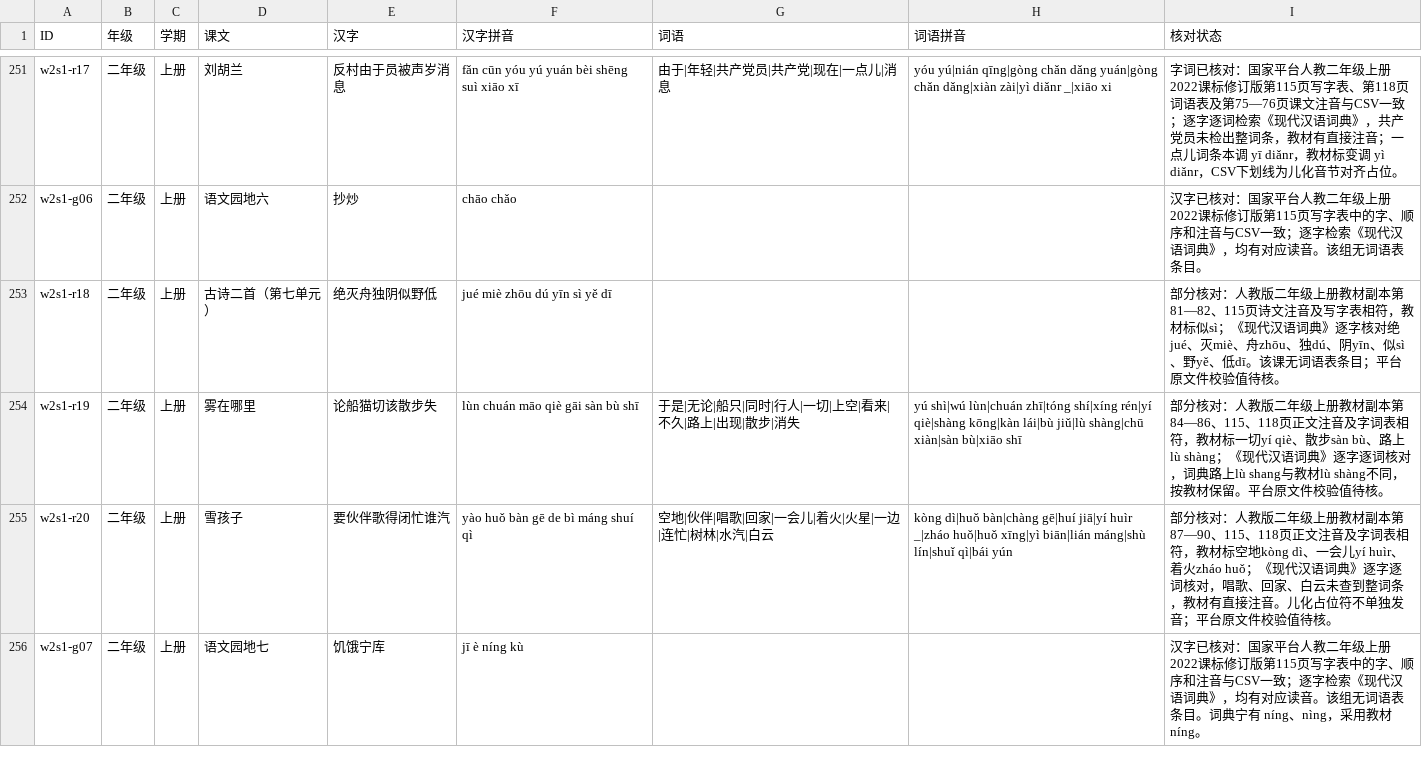
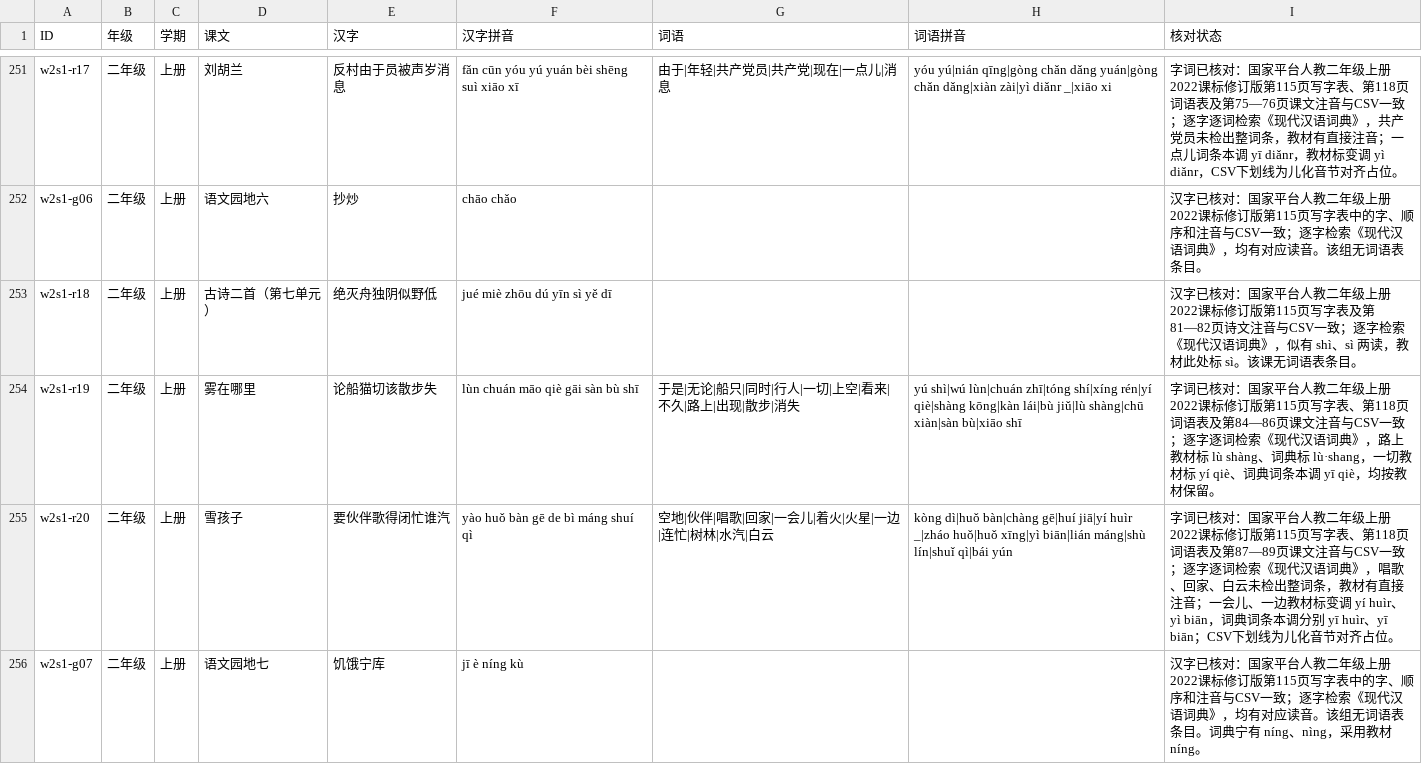
Before and after one commit to meta-learning-lab/rijiyuelei, a CSV file: dist/words.csv, drawn as a sheet; only a part is shown, gaps mark what is left out; the diff covers the shown part only.

Commit message:
核对二年级上册第七单元及称赞字词

```diff
--- a/dist/words.csv
+++ b/dist/words.csv
@@ -252,5 +252,5 @@ w2s1-r17,二年级,上册,刘胡兰,反村由于员被声岁消息,fǎn cūn yó
 w2s1-g06,二年级,上册,语文园地六,抄炒,chāo chǎo,,,汉字已核对：国家平台人教二年级上册2022课标修订版第115页写字表中的字、顺序和注音与CSV一致；逐字检索《现代汉语词典》，均有对应读音。该组无词语表条目。
-w2s1-r18,二年级,上册,古诗二首（第七单元）,绝灭舟独阴似野低,jué miè zhōu dú yīn sì yě dī,,,部分核对：人教版二年级上册教材副本第81—82、115页诗文注音及写字表相符，教材标似sì；《现代汉语词典》逐字核对绝jué、灭miè、舟zhōu、独dú、阴yīn、似sì、野yě、低dī。该课无词语表条目；平台原文件校验值待核。
-w2s1-r19,二年级,上册,雾在哪里,论船猫切该散步失,lùn chuán māo qiè gāi sàn bù shī,于是|无论|船只|同时|行人|一切|上空|看来|不久|路上|出现|散步|消失,yú shì|wú lùn|chuán zhī|tóng shí|xíng rén|yí qiè|shàng kōng|kàn lái|bù jiǔ|lù shàng|chū xiàn|sàn bù|xiāo shī,部分核对：人教版二年级上册教材副本第84—86、115、118页正文注音及字词表相符，教材标一切yí qiè、散步sàn bù、路上lù shàng；《现代汉语词典》逐字逐词核对，词典路上lù shang与教材lù shàng不同，按教材保留。平台原文件校验值待核。
-w2s1-r20,二年级,上册,雪孩子,要伙伴歌得闭忙谁汽,yào huǒ bàn gē de bì máng shuí qì,空地|伙伴|唱歌|回家|一会儿|着火|火星|一边|连忙|树林|水汽|白云,kòng dì|huǒ bàn|chàng gē|huí jiā|yí huìr _|zháo huǒ|huǒ xīng|yì biān|lián máng|shù lín|shuǐ qì|bái yún,部分核对：人教版二年级上册教材副本第87—90、115、118页正文注音及字词表相符，教材标空地kòng dì、一会儿yí huìr、着火zháo huǒ；《现代汉语词典》逐字逐词核对，唱歌、回家、白云未查到整词条，教材有直接注音。儿化占位符不单独发音；平台原文件校验值待核。
+w2s1-r18,二年级,上册,古诗二首（第七单元）,绝灭舟独阴似野低,jué miè zhōu dú yīn sì yě dī,,,汉字已核对：国家平台人教二年级上册2022课标修订版第115页写字表及第81—82页诗文注音与CSV一致；逐字检索《现代汉语词典》，似有 shì、sì 两读，教材此处标 sì。该课无词语表条目。
+w2s1-r19,二年级,上册,雾在哪里,论船猫切该散步失,lùn chuán māo qiè gāi sàn bù shī,于是|无论|船只|同时|行人|一切|上空|看来|不久|路上|出现|散步|消失,yú shì|wú lùn|chuán zhī|tóng shí|xíng rén|yí qiè|shàng kōng|kàn lái|bù jiǔ|lù shàng|chū xiàn|sàn bù|xiāo shī,字词已核对：国家平台人教二年级上册2022课标修订版第115页写字表、第118页词语表及第84—86页课文注音与CSV一致；逐字逐词检索《现代汉语词典》，路上教材标 lù shàng、词典标 lù·shang，一切教材标 yí qiè、词典词条本调 yī qiè，均按教材保留。
+w2s1-r20,二年级,上册,雪孩子,要伙伴歌得闭忙谁汽,yào huǒ bàn gē de bì máng shuí qì,空地|伙伴|唱歌|回家|一会儿|着火|火星|一边|连忙|树林|水汽|白云,kòng dì|huǒ bàn|chàng gē|huí jiā|yí huìr _|zháo huǒ|huǒ xīng|yì biān|lián máng|shù lín|shuǐ qì|bái yún,字词已核对：国家平台人教二年级上册2022课标修订版第115页写字表、第118页词语表及第87—89页课文注音与CSV一致；逐字逐词检索《现代汉语词典》，唱歌、回家、白云未检出整词条，教材有直接注音；一会儿、一边教材标变调 yí huìr、yì biān，词典词条本调分别 yī huìr、yī biān；CSV下划线为儿化音节对齐占位。
 w2s1-g07,二年级,上册,语文园地七,饥饿宁库,jī è níng kù,,,汉字已核对：国家平台人教二年级上册2022课标修订版第115页写字表中的字、顺序和注音与CSV一致；逐字检索《现代汉语词典》，均有对应读音。该组无词语表条目。词典宁有 níng、nìng，采用教材 níng。
```
Also changed, not shown: 1 edited cell elsewhere in this file.
